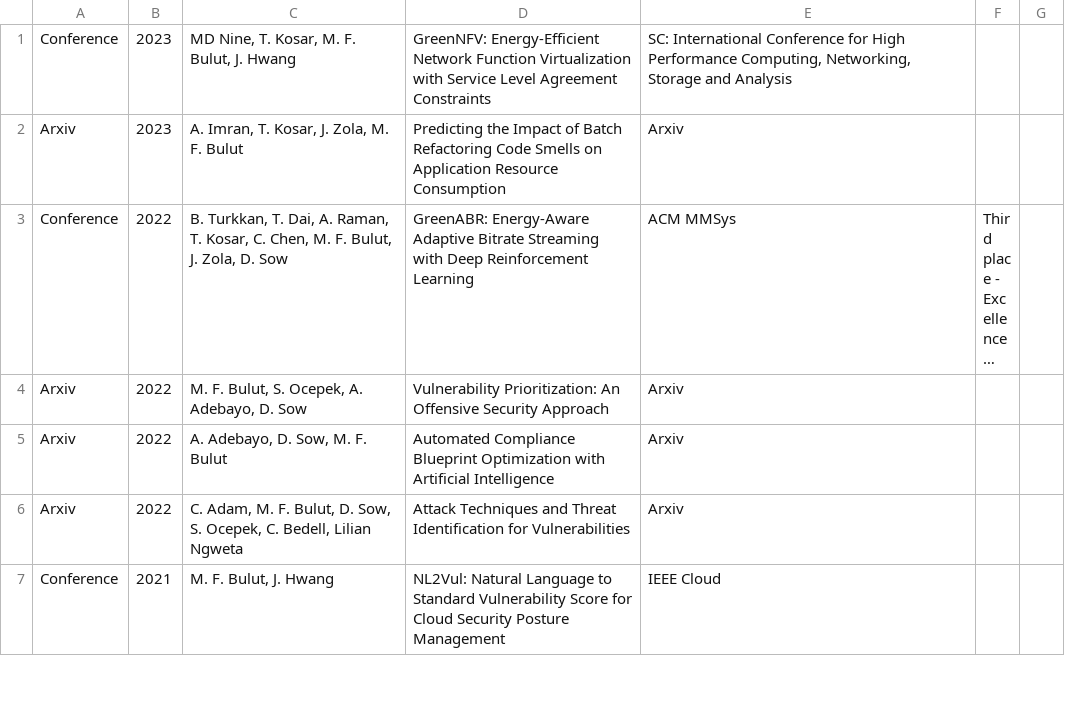
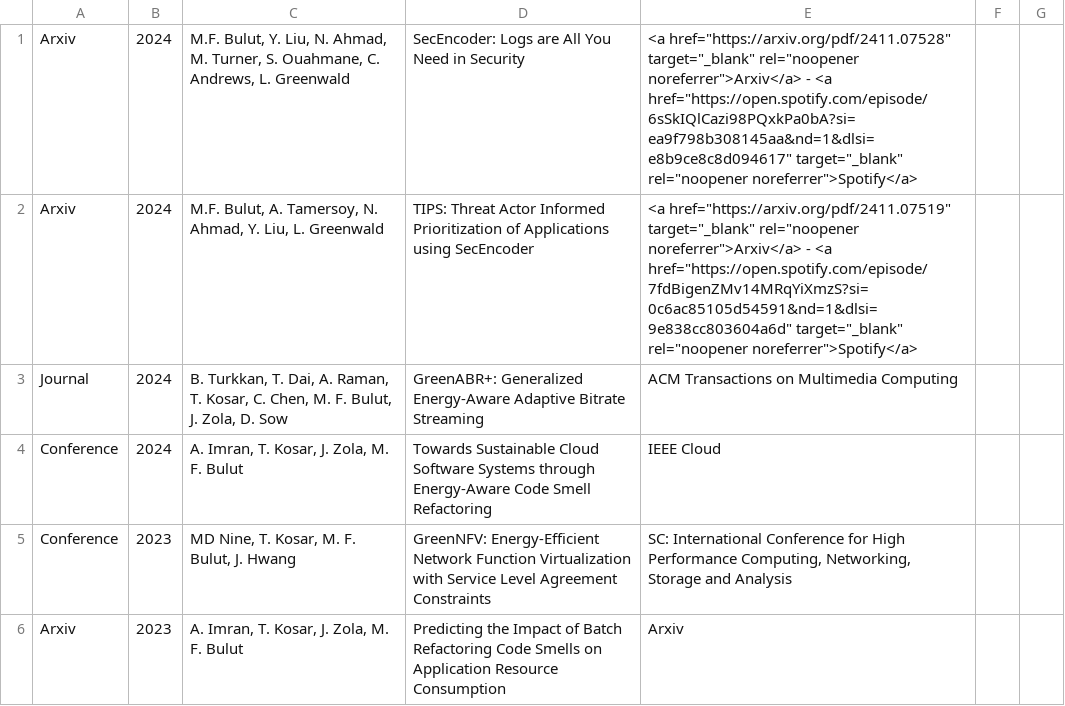
Before and after one commit to bulutmf/bulutmf.github.io, a CSV file: list.csv, drawn as a sheet; only a part is shown; the shorter side is filled out with more unchanged rows; long unchanged cells end in …; the diff names each change by its address in the sheet, - before the commit and + after, or states it on an @@ line.

```diff
--- a/list.csv
+++ b/list.csv
+row 1: Arxiv | 2024 | M.F. Bulut, Y. Liu, N. Ahmad, M. Turner, S. Ouahmane, C. Andrews, L. Greenwald | SecEncoder: Logs are All You Need in Security | <a href="https://arxiv.org/pdf/2411.07528" target="_blank" rel="noopener noreferrer">Arxiv</a> - <a href="https://open.spotify.com/episode/6sSkIQlCazi98PQxkPa0bA?si=ea9f798b308145aa&nd=1&dlsi=e8b9ce8c8d094617" target="_blank" rel="noopener noreferrer">Spotify</a>
+row 2: Arxiv | 2024 | M.F. Bulut, A. Tamersoy, N. Ahmad, Y. Liu, L. Greenwald | TIPS: Threat Actor Informed Prioritization of Applications using SecEncoder | <a href="https://arxiv.org/pdf/2411.07519" target="_blank" rel="noopener noreferrer">Arxiv</a> - <a href="https://open.spotify.com/episode/7fdBigenZMv14MRqYiXmzS?si=0c6ac85105d54591&nd=1&dlsi=9e838cc803604a6d" target="_blank" rel="noopener noreferrer">Spotify</a>
+row 3: Journal | 2024 | B. Turkkan, T. Dai, A. Raman, T. Kosar, C. Chen, M. F. Bulut, J. Zola, D. Sow | GreenABR+: Generalized Energy-Aware Adaptive Bitrate Streaming | ACM Transactions on Multimedia Computing
+row 4: Conference | 2024 | A. Imran, T. Kosar, J. Zola, M. F. Bulut | Towards Sustainable Cloud Software Systems through Energy-Aware Code Smell Refactoring | IEEE Cloud
```
Also changed, not shown: 1 other file.
